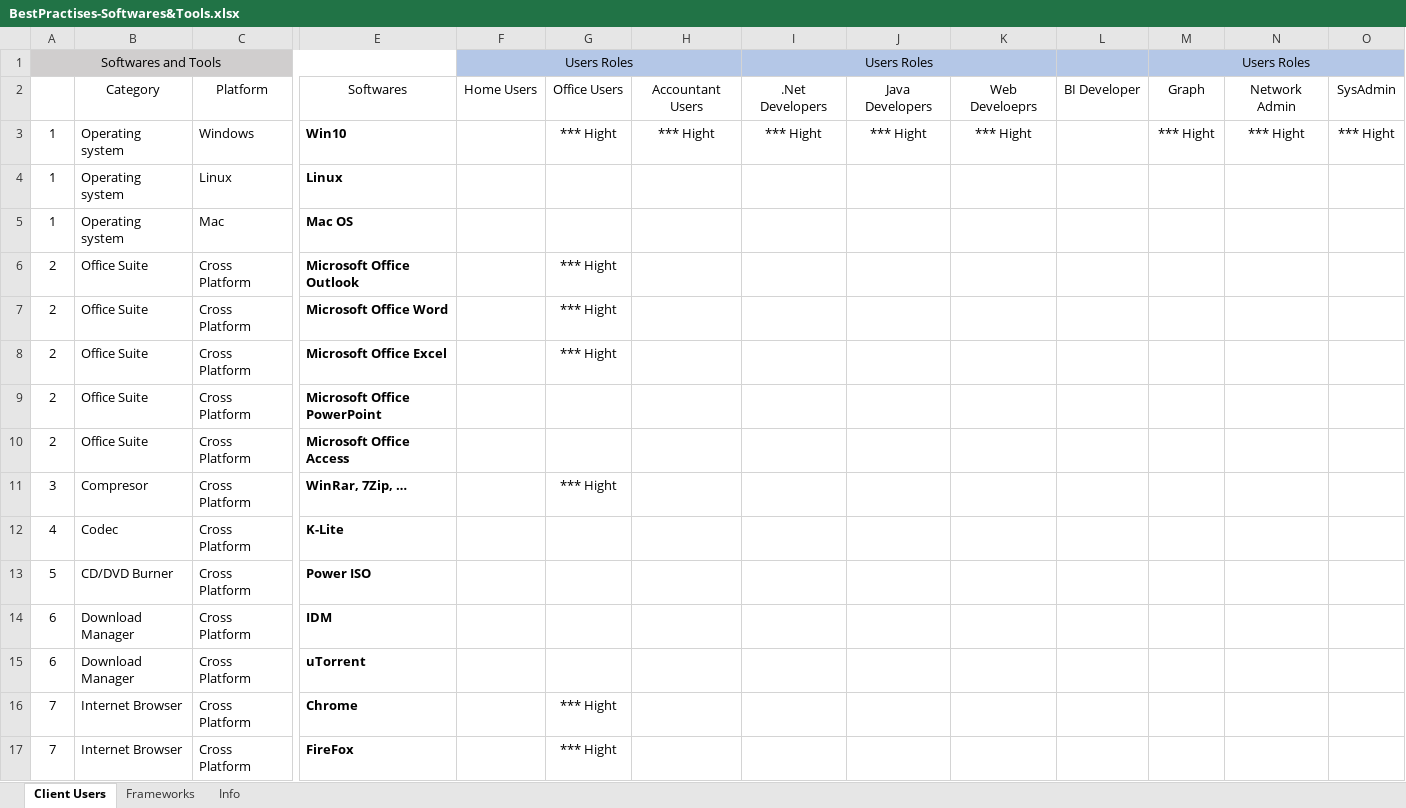
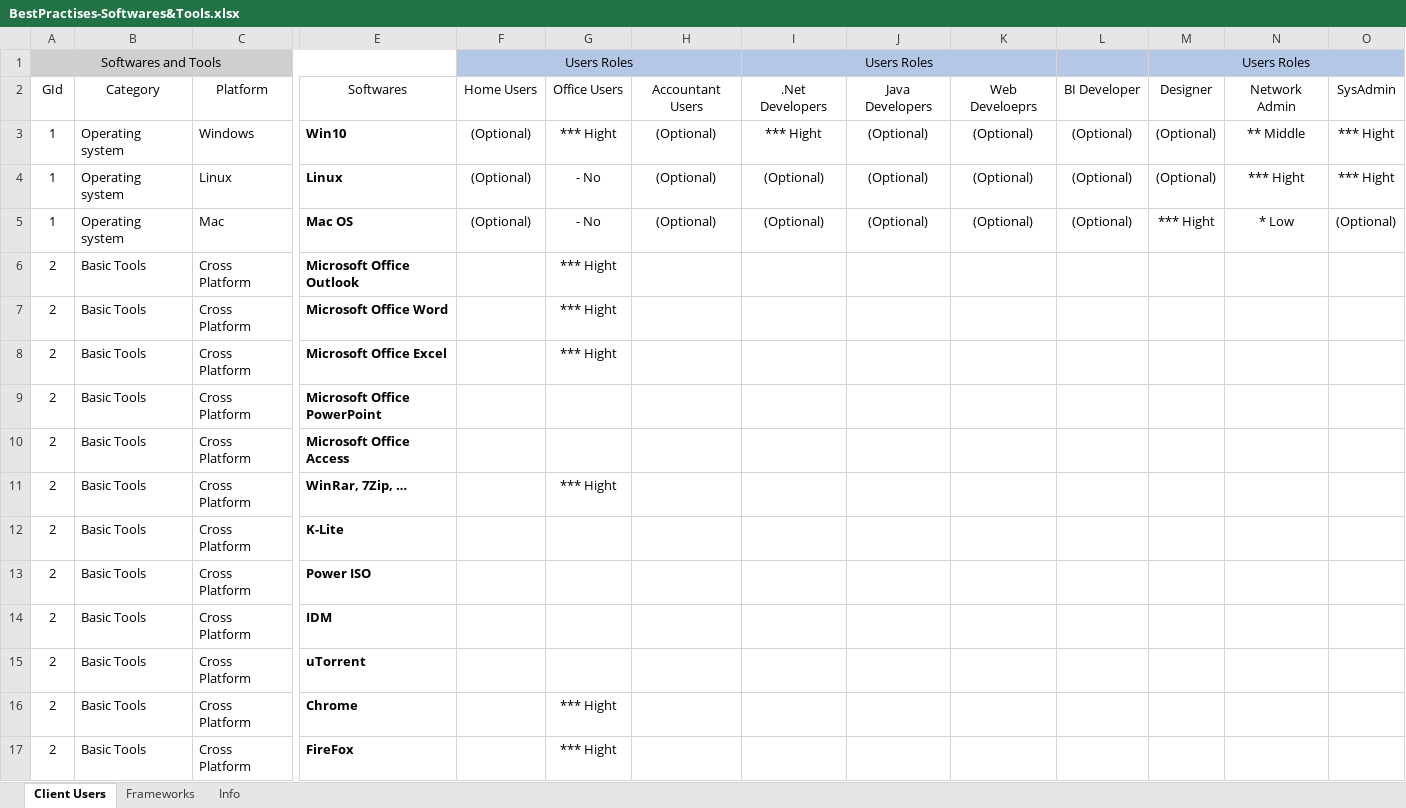
Before and after one commit to msavarian/after-new-os-installation, an Excel workbook: src/BestPractises-Softwares&Tools.xlsx, sheet Client Users, drawn as a sheet; only a part is shown, gaps mark what is left out; values as stored, in another font and other column widths than the file's, no borders; table styles not drawn; the diff covers the shown part only; the diff names each change by its address in the sheet, - before the commit and + after, or states it on an @@ line.

Commit message:
Add Softwares and Cahnge structure

```diff
--- a/src/BestPractises-Softwares&Tools.xlsx (sheet Client Users)
+++ b/src/BestPractises-Softwares&Tools.xlsx (sheet Client Users)
-A2: (empty)
+A2: GId
-M2: Graph
+M2: Designer
-F3:F5: (empty)
+F3:F5: (Optional)
-H3: *** Hight
+H3: (Optional)
-J3: *** Hight
+J3: (Optional)
-K3: *** Hight
+K3: (Optional)
-L3:L5: (empty)
+L3:L5: (Optional)
-M3: *** Hight
+M3: (Optional)
-N3: *** Hight
+N3: ** Middle
-G4:G5: (empty)
+G4:G5: - No
-H4:H5: (empty)
+H4:H5: (Optional)
-I4:I5: (empty)
+I4:I5: (Optional)
-J4:J5: (empty)
+J4:J5: (Optional)
-K4:K5: (empty)
+K4:K5: (Optional)
-M4: (empty)
+M4: (Optional)
-N4: (empty)
+N4: *** Hight
-O4: (empty)
+O4: *** Hight
-M5: (empty)
+M5: *** Hight
-N5: (empty)
+N5: * Low
-O5: (empty)
+O5: (Optional)
-B6:B10: Office Suite
+B6:B10: Basic Tools
-A11: 3
+A11: 2
-B11: Compresor
+B11: Basic Tools
-A12: 4
+A12: 2
-B12: Codec
+B12: Basic Tools
-A13: 5
+A13: 2
-B13: CD/DVD Burner
+B13: Basic Tools
-A14:A15: 6
+A14:A15: 2
-B14:B15: Download Manager
+B14:B15: Basic Tools
-A16:A17: 7
+A16:A17: 2
-B16:B17: Internet Browser
+B16:B17: Basic Tools
```
Also changed, not shown: 33 added rows, 31 removed rows and 40 edited cells elsewhere in this sheet.
